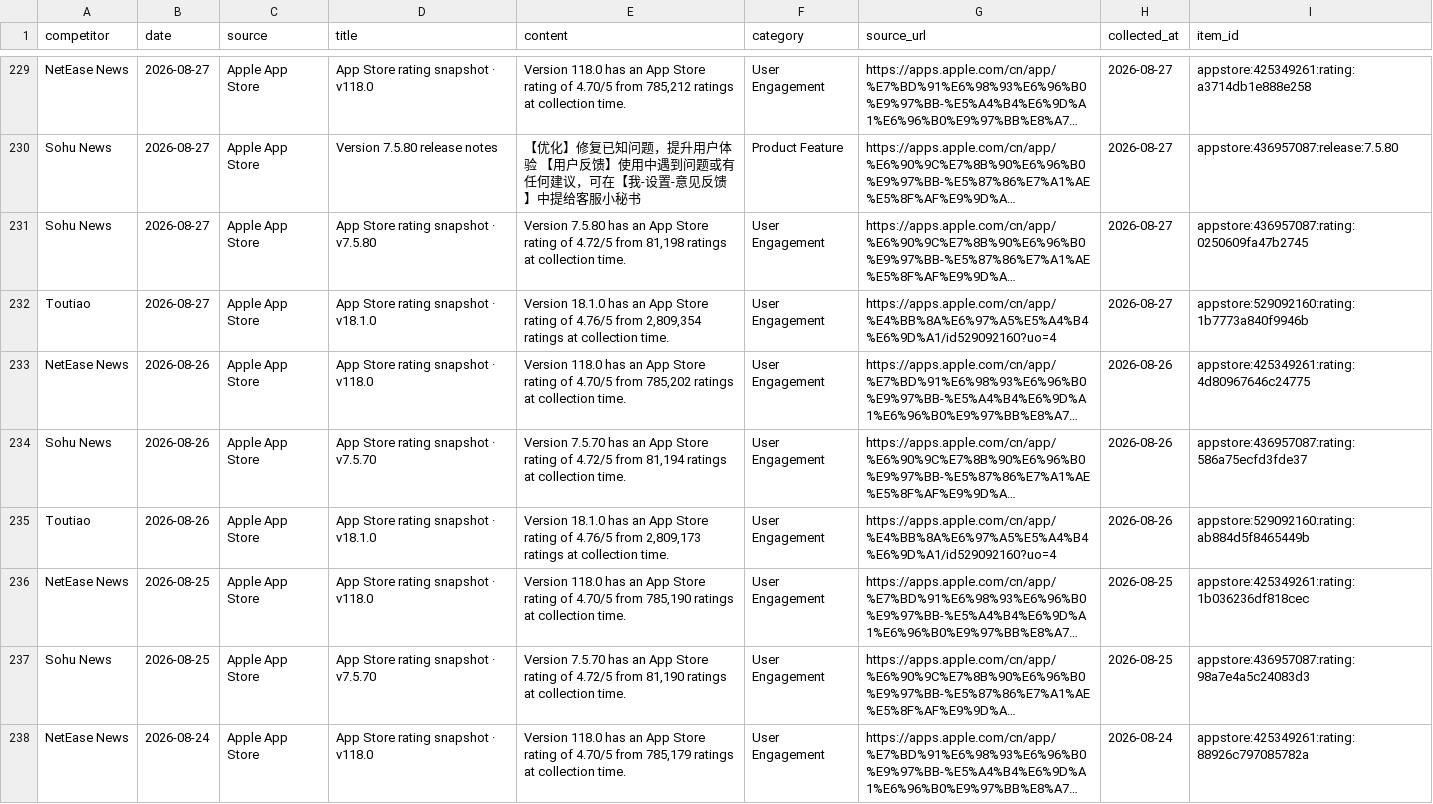
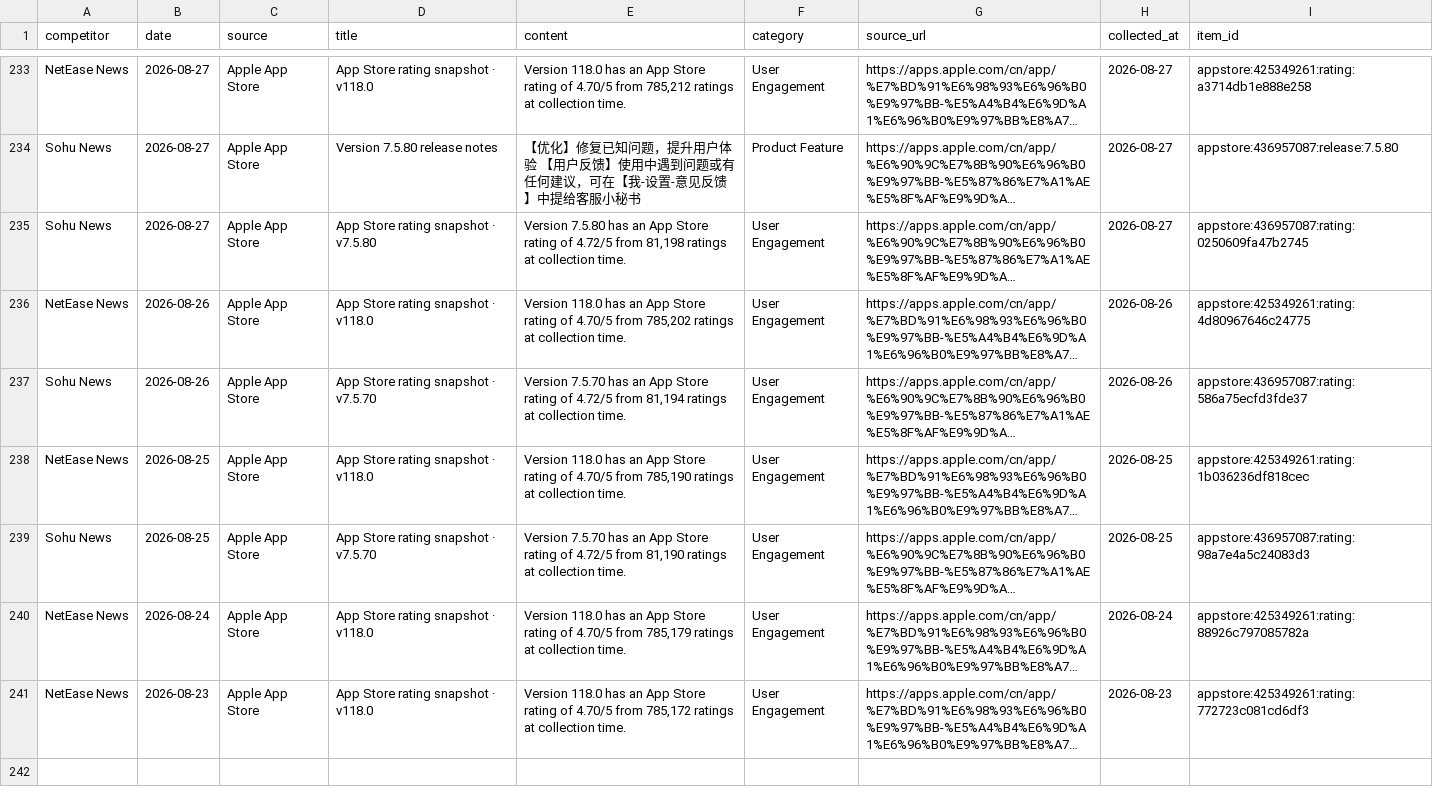
Before and after one commit to zhengyb-hub/ai-competitor-marketing-brief-agent, a CSV file: data/collected_competitor_data.csv, drawn as a sheet; only a part is shown, gaps mark what is left out; the shorter side is filled out with more unchanged rows; long unchanged cells end in …; removed rows and columns are numbered as before the commit, all else as after; the diff covers the shown part only; the diff names each change by its address in the sheet, - before the commit and + after, or states it on an @@ line.

```diff
--- a/data/collected_competitor_data.csv
+++ b/data/collected_competitor_data.csv
-row 232: Toutiao | 2026-08-27 | Apple App Store | App Store rating snapshot · v18.1.0 | Version 18.1.0 has an App Store rating of 4.76/5 from 2,809,354 ratings at collection time. | User Engagement | https://apps.apple.com/cn/app/%E4%BB%8A%E6%97%A5%E5%A4%B4%E6%9D%A1/id529092160?uo=4 | 2026-08-27 | appstore:529092160:rating:1b7773a840f9946b
-row 235: Toutiao | 2026-08-26 | Apple App Store | App Store rating snapshot · v18.1.0 | Version 18.1.0 has an App Store rating of 4.76/5 from 2,809,173 ratings at collection time. | User Engagement | https://apps.apple.com/cn/app/%E4%BB%8A%E6%97%A5%E5%A4%B4%E6%9D%A1/id529092160?uo=4 | 2026-08-26 | appstore:529092160:rating:ab884d5f8465449b
```
Also changed, not shown: 5 added rows and 3 removed rows elsewhere in this file.
